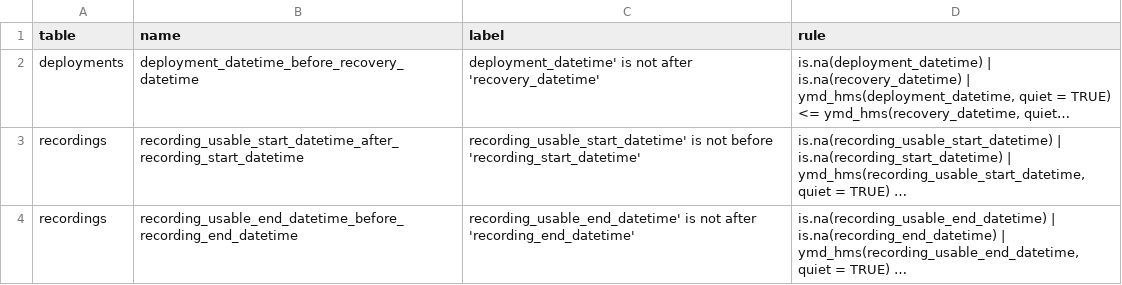
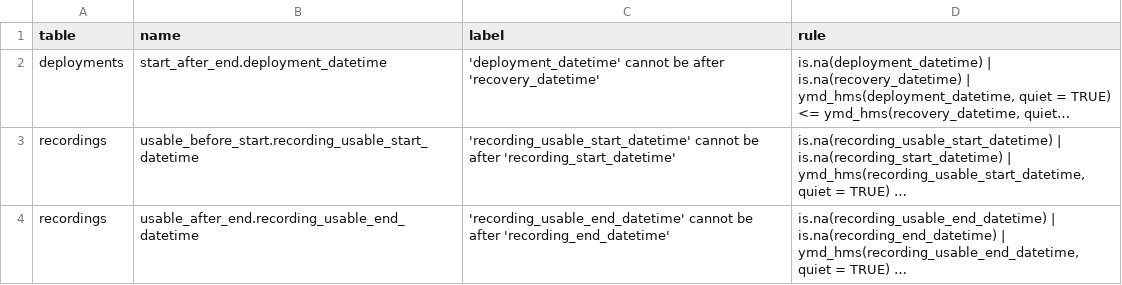
Before and after one commit to jeffwalkernoaa/makaraValidatr, a CSV file: inst/extdata/manual_rules.csv, drawn as a sheet; long unchanged cells end in …; the diff names each change by its address in the sheet, - before the commit and + after, or states it on an @@ line.

Commit message:
refactor: improve error handling and consistency, check for NA
Primary function now generates four types of validation errors: file, parse, column, data. Each type of error has the same tibble format, which makes summarizing easier. The validate object is no longer returned from `validate_table()`, only the list of transformed errors. Also fixed some bugs for the reference table codes, and explicit checking for literal NA strings.

```diff
--- a/inst/extdata/manual_rules.csv
+++ b/inst/extdata/manual_rules.csv
-B2 (name): deployment_datetime_before_recovery_datetime
+B2 (name): start_after_end.deployment_datetime
-C2 (label): deployment_datetime' is not after 'recovery_datetime'
+C2 (label): 'deployment_datetime' cannot be after 'recovery_datetime'
-B3 (name): recording_usable_start_datetime_after_recording_start_datetime
+B3 (name): usable_before_start.recording_usable_start_datetime
-C3 (label): recording_usable_start_datetime' is not before 'recording_start_datetime'
+C3 (label): 'recording_usable_start_datetime' cannot be after 'recording_start_datetime'
-B4 (name): recording_usable_end_datetime_before_recording_end_datetime
+B4 (name): usable_after_end.recording_usable_end_datetime
-C4 (label): recording_usable_end_datetime' is not after 'recording_end_datetime'
+C4 (label): 'recording_usable_end_datetime' cannot be after 'recording_end_datetime'
```
Also changed, not shown: 11 other files.
